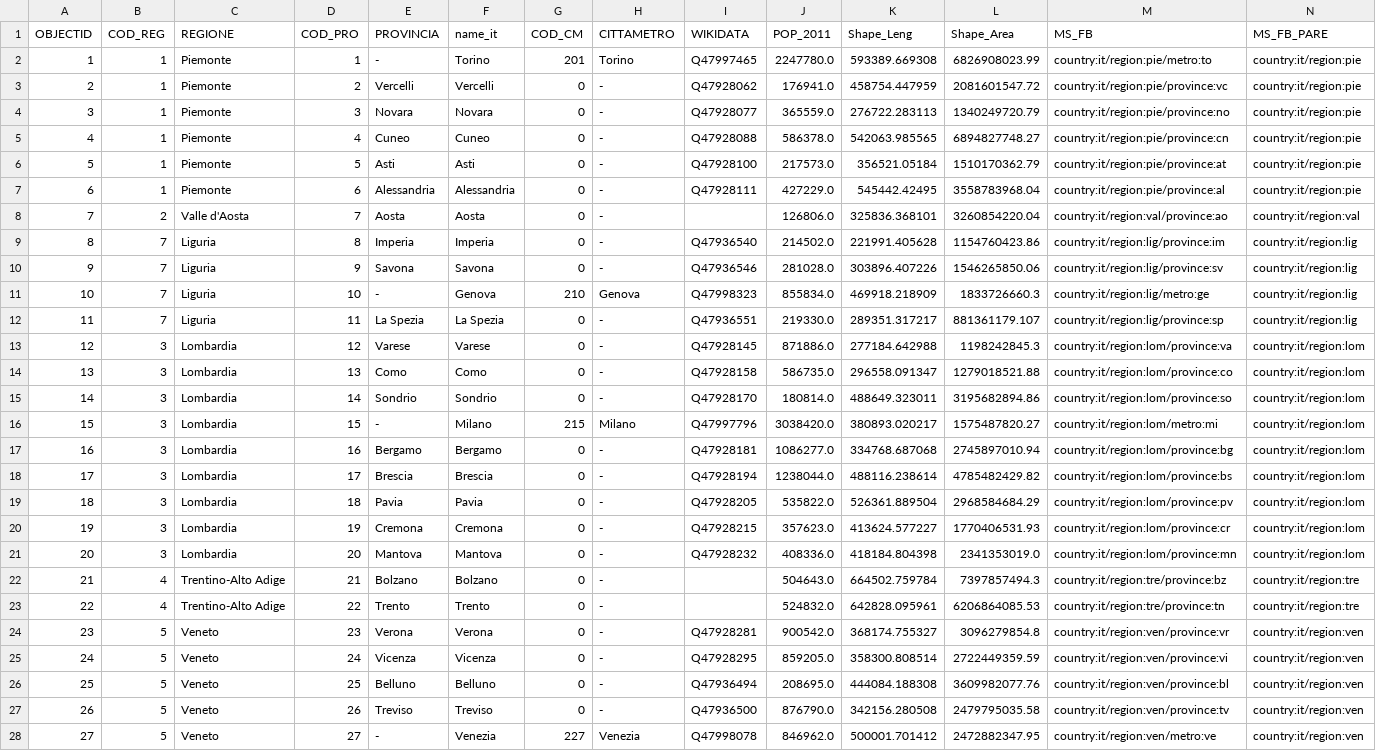
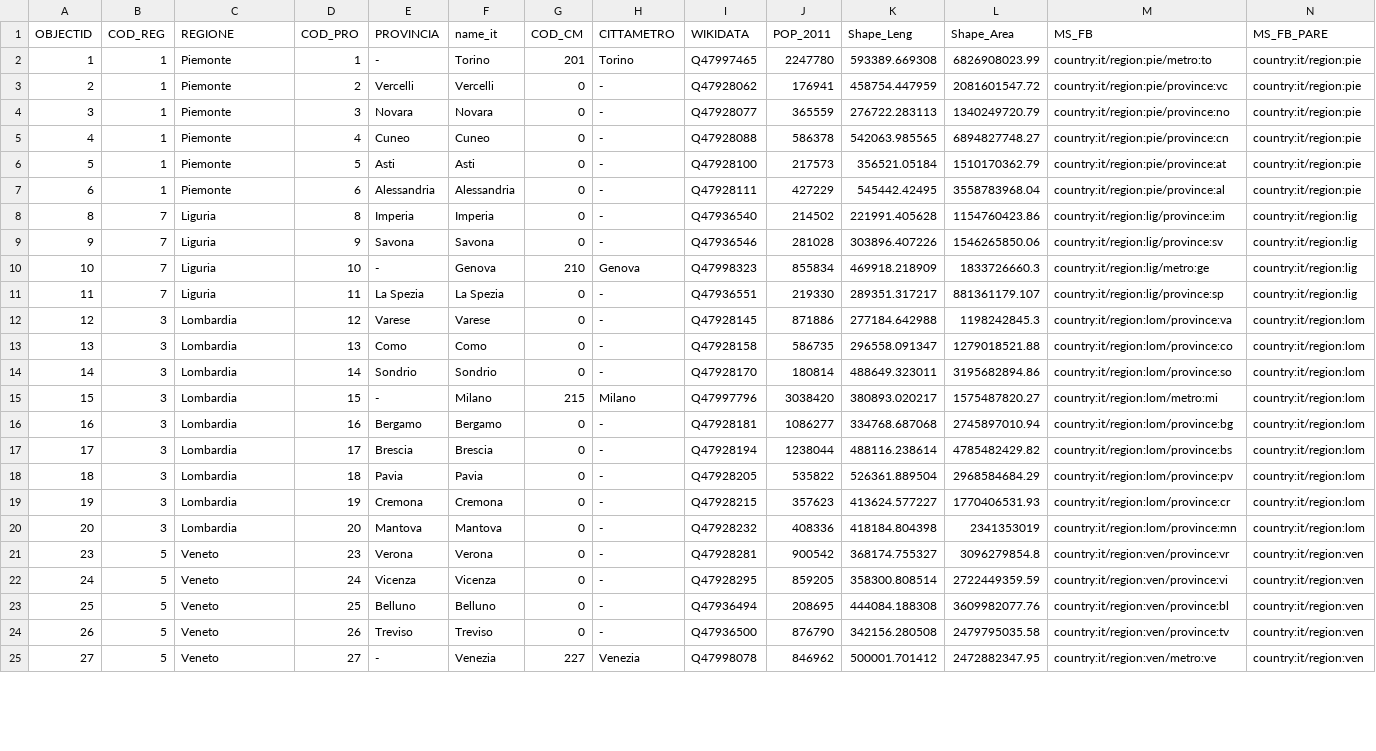
Before and after one commit to everypolitician/proto-commons-italy, a CSV file: boundaries/regional-legislature-constituencies/regional-legislature-constituencies.csv, drawn as a sheet; only a part is shown; removed rows and columns are numbered as before the commit, all else as after; the diff covers the shown part only; the diff names each change by its address in the sheet, - before the commit and + after, or states it on an @@ line.

Commit message:
Remove three awkward regional constituencies until we've decided how to handle them

```diff
--- a/boundaries/regional-legislature-constituencies/regional-legislature-constituencies.csv
+++ b/boundaries/regional-legislature-constituencies/regional-legislature-constituencies.csv
-J2 (POP_2011): 2247780.0
+J2 (POP_2011): 2247780
-J3 (POP_2011): 176941.0
+J3 (POP_2011): 176941
-J4 (POP_2011): 365559.0
+J4 (POP_2011): 365559
-J5 (POP_2011): 586378.0
+J5 (POP_2011): 586378
-J6 (POP_2011): 217573.0
+J6 (POP_2011): 217573
-J7 (POP_2011): 427229.0
+J7 (POP_2011): 427229
-row 8: 7 | 2 | Valle d'Aosta | 7 | Aosta | Aosta | 0 | - |  | 126806.0 | 325836.368101 | 3260854220.04 | country:it/region:val/province:ao | country:it/region:val
-J8 (POP_2011): 214502.0
+J8 (POP_2011): 214502
-J9 (POP_2011): 281028.0
+J9 (POP_2011): 281028
-J10 (POP_2011): 855834.0
+J10 (POP_2011): 855834
-J11 (POP_2011): 219330.0
+J11 (POP_2011): 219330
-J12 (POP_2011): 871886.0
+J12 (POP_2011): 871886
-J13 (POP_2011): 586735.0
+J13 (POP_2011): 586735
-J14 (POP_2011): 180814.0
+J14 (POP_2011): 180814
-J15 (POP_2011): 3038420.0
+J15 (POP_2011): 3038420
-J16 (POP_2011): 1086277.0
+J16 (POP_2011): 1086277
-J17 (POP_2011): 1238044.0
+J17 (POP_2011): 1238044
-J18 (POP_2011): 535822.0
+J18 (POP_2011): 535822
-J19 (POP_2011): 357623.0
+J19 (POP_2011): 357623
-J20 (POP_2011): 408336.0
+J20 (POP_2011): 408336
-L20 (Shape_Area): 2341353019.0
+L20 (Shape_Area): 2341353019
-row 22: 21 | 4 | Trentino-Alto Adige | 21 | Bolzano | Bolzano | 0 | - |  | 504643.0 | 664502.759784 | 7397857494.3 | country:it/region:tre/province:bz | country:it/region:tre
-row 23: 22 | 4 | Trentino-Alto Adige | 22 | Trento | Trento | 0 | - |  | 524832.0 | 642828.095961 | 6206864085.53 | country:it/region:tre/province:tn | country:it/region:tre
-J21 (POP_2011): 900542.0
+J21 (POP_2011): 900542
-J22 (POP_2011): 859205.0
+J22 (POP_2011): 859205
-J23 (POP_2011): 208695.0
+J23 (POP_2011): 208695
-J24 (POP_2011): 876790.0
+J24 (POP_2011): 876790
-J25 (POP_2011): 846962.0
+J25 (POP_2011): 846962
```
Also changed, not shown: 83 edited cells elsewhere in this file.
